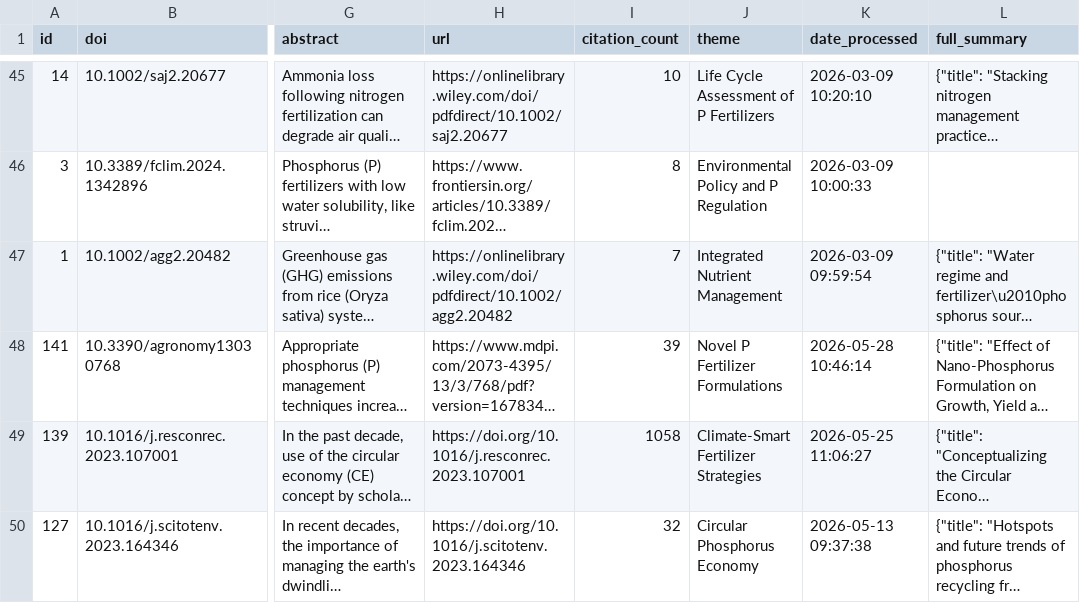
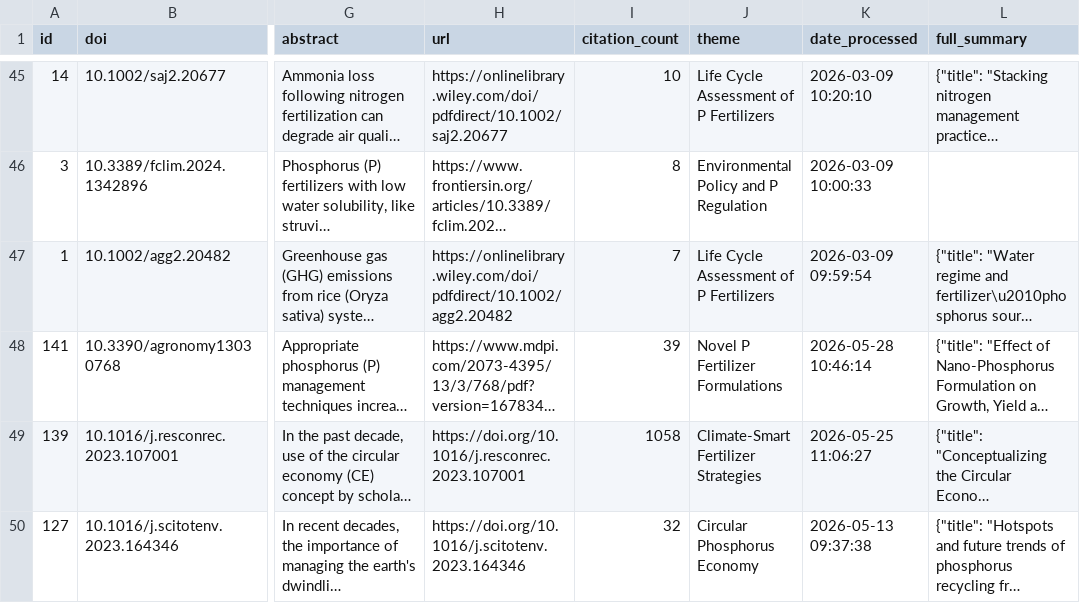
Before and after one commit to medboullouz1-alt/phosphorus-research-agent-, a CSV file: data/papers_database.csv, drawn as a sheet; only a part is shown, gaps mark what is left out; long unchanged cells end in …; the diff names each change by its address in the sheet, - before the commit and + after, or states it on an @@ line.

```diff
--- a/data/papers_database.csv
+++ b/data/papers_database.csv
-J47 (theme): Integrated Nutrient Management
+J47 (theme): Life Cycle Assessment of P Fertilizers
```
Also changed, not shown: 2 other files.
